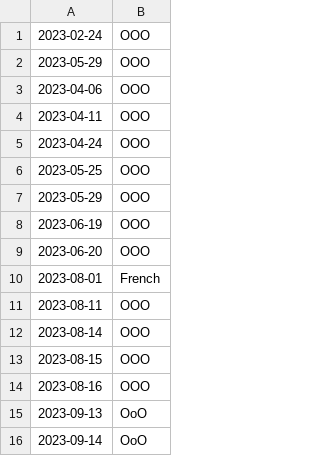
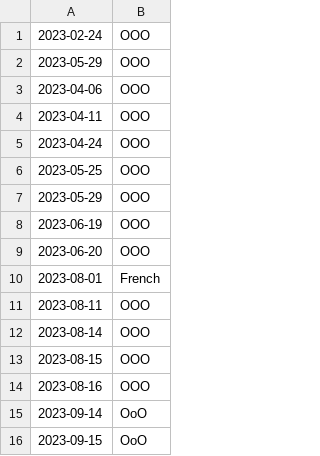
Before and after one commit to kujira-git/nooobu, a CSV file: dateooo.csv, drawn as a sheet; removed rows and columns are numbered as before the commit, all else as after; the diff names each change by its address in the sheet, - before the commit and + after, or states it on an @@ line.

Commit message:
Update dateooo.csv

```diff
--- a/dateooo.csv
+++ b/dateooo.csv
-row 15: 2023-09-13 | OoO
+row 16: 2023-09-15 | OoO
```
